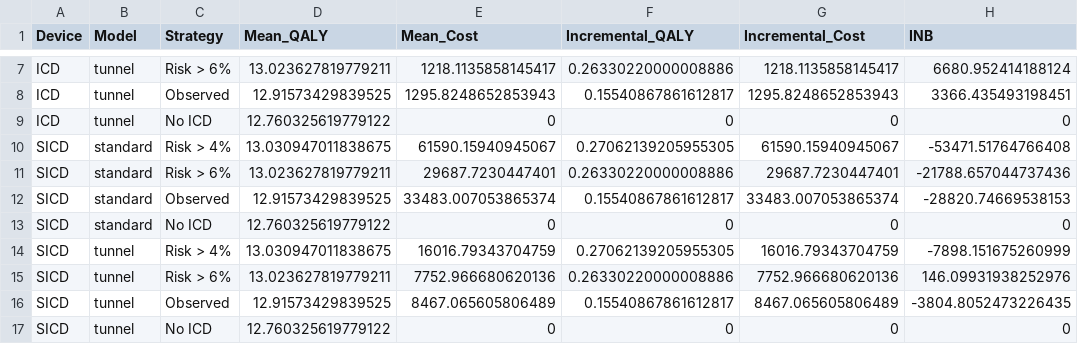
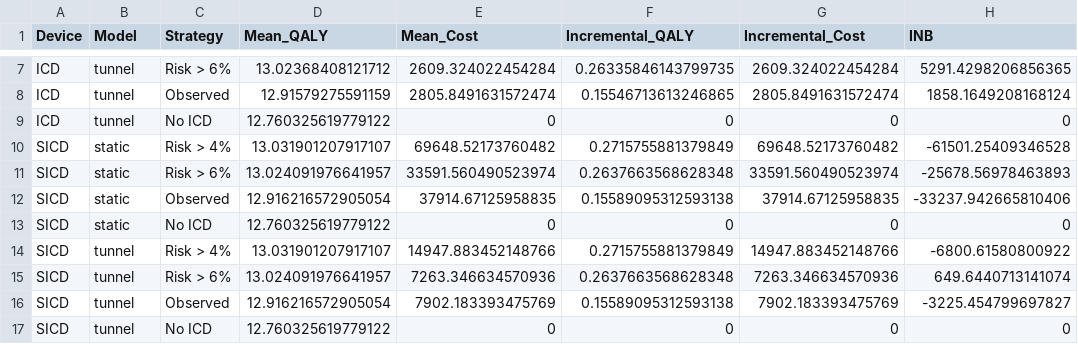
Before and after one commit to n8thangreen/HCMSCDCEanalysis, a CSV file: data/all_ce_model_results.csv, drawn as a sheet; only a part is shown, gaps mark what is left out; removed rows and columns are numbered as before the commit, all else as after; the diff covers the shown part only; the diff names each change by its address in the sheet, - before the commit and + after, or states it on an @@ line.

```diff
--- a/data/all_ce_model_results.csv
+++ b/data/all_ce_model_results.csv
-D7 (Mean_QALY): 13.023627819779211
+D7 (Mean_QALY): 13.02368408121712
-E7 (Mean_Cost): 1218.1135858145417
+E7 (Mean_Cost): 2609.324022454284
-F7 (Incremental_QALY): 0.26330220000008886
+F7 (Incremental_QALY): 0.26335846143799735
-G7 (Incremental_Cost): 1218.1135858145417
+G7 (Incremental_Cost): 2609.324022454284
-H7 (INB): 6680.952414188124
+H7 (INB): 5291.4298206856365
-D8 (Mean_QALY): 12.91573429839525
+D8 (Mean_QALY): 12.91579275591159
-E8 (Mean_Cost): 1295.8248652853943
+E8 (Mean_Cost): 2805.8491631572474
-F8 (Incremental_QALY): 0.15540867861612817
+F8 (Incremental_QALY): 0.15546713613246865
-G8 (Incremental_Cost): 1295.8248652853943
+G8 (Incremental_Cost): 2805.8491631572474
-H8 (INB): 3366.435493198451
+H8 (INB): 1858.1649208168124
-row 10: SICD | standard | Risk > 4% | 13.030947011838675 | 61590.15940945067 | 0.27062139205955305 | 61590.15940945067 | -53471.51764766408
-row 11: SICD | standard | Risk > 6% | 13.023627819779211 | 29687.7230447401 | 0.26330220000008886 | 29687.7230447401 | -21788.657044737436
-row 12: SICD | standard | Observed | 12.91573429839525 | 33483.007053865374 | 0.15540867861612817 | 33483.007053865374 | -28820.74669538153
+row 10: SICD | static | Risk > 4% | 13.031901207917107 | 69648.52173760482 | 0.2715755881379849 | 69648.52173760482 | -61501.25409346528
+row 11: SICD | static | Risk > 6% | 13.024091976641957 | 33591.560490523974 | 0.2637663568628348 | 33591.560490523974 | -25678.56978463893
+row 12: SICD | static | Observed | 12.916216572905054 | 37914.67125958835 | 0.15589095312593138 | 37914.67125958835 | -33237.942665810406
-B13 (Model): standard
+B13 (Model): static
-D14 (Mean_QALY): 13.030947011838675
+D14 (Mean_QALY): 13.031901207917107
-E14 (Mean_Cost): 16016.79343704759
+E14 (Mean_Cost): 14947.883452148766
-F14 (Incremental_QALY): 0.27062139205955305
+F14 (Incremental_QALY): 0.2715755881379849
-G14 (Incremental_Cost): 16016.79343704759
+G14 (Incremental_Cost): 14947.883452148766
-H14 (INB): -7898.151675260999
+H14 (INB): -6800.61580800922
-D15 (Mean_QALY): 13.023627819779211
+D15 (Mean_QALY): 13.024091976641957
-E15 (Mean_Cost): 7752.966680620136
+E15 (Mean_Cost): 7263.346634570936
-F15 (Incremental_QALY): 0.26330220000008886
+F15 (Incremental_QALY): 0.2637663568628348
-G15 (Incremental_Cost): 7752.966680620136
+G15 (Incremental_Cost): 7263.346634570936
-H15 (INB): 146.09931938252976
+H15 (INB): 649.6440713141074
-D16 (Mean_QALY): 12.91573429839525
+D16 (Mean_QALY): 12.916216572905054
-E16 (Mean_Cost): 8467.065605806489
+E16 (Mean_Cost): 7902.183393475769
-F16 (Incremental_QALY): 0.15540867861612817
+F16 (Incremental_QALY): 0.15589095312593138
-G16 (Incremental_Cost): 8467.065605806489
+G16 (Incremental_Cost): 7902.183393475769
-H16 (INB): -3804.8052473226435
+H16 (INB): -3225.454799697827
```
Also changed, not shown: 3 added rows, 3 removed rows and 6 edited cells elsewhere in this file, inst/extdata/scenario_input_values.csv, 29 other files.
